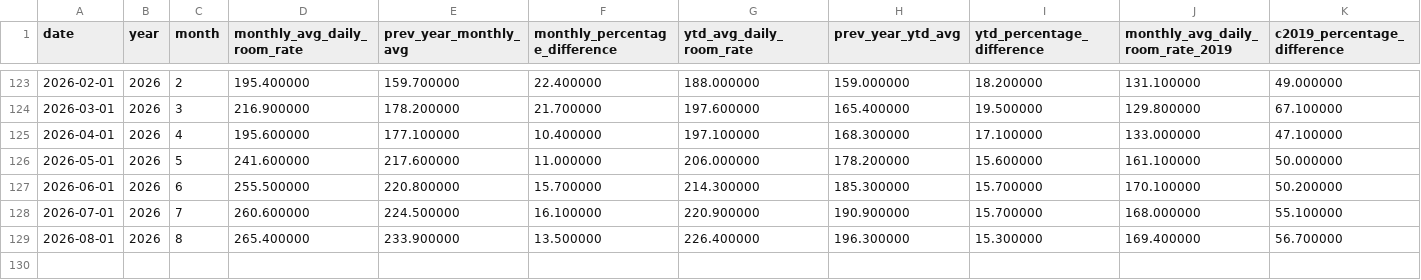
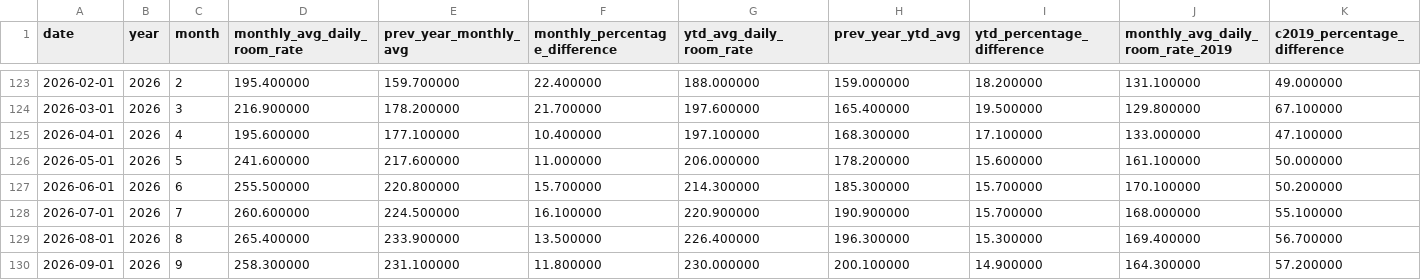
Before and after one commit to ytgov/tourism-indicators, a CSV file: data/vw_kpi_cbre_avg_daily_room_rate_ytd_summary.csv, drawn as a sheet; only a part is shown, gaps mark what is left out; rows hold the shown columns only; the diff names each change by its address in the sheet, - before the commit and + after, or states it on an @@ line.

Commit message:
Update exported data

```diff
--- a/data/vw_kpi_cbre_avg_daily_room_rate_ytd_summary.csv
+++ b/data/vw_kpi_cbre_avg_daily_room_rate_ytd_summary.csv
+row 130: 2026-09-01 | 2026 | 9 | 258.300000 | 231.100000 | 11.800000 | 230.000000 | 200.100000 | 14.900000 | 164.300000 | 57.200000
```
Also changed, not shown: data/vw_bc_vehicle_arrivals_by_license_plate.csv, data/vw_bc_yearly_border_crossings_by_continent.csv, 9 other files.
